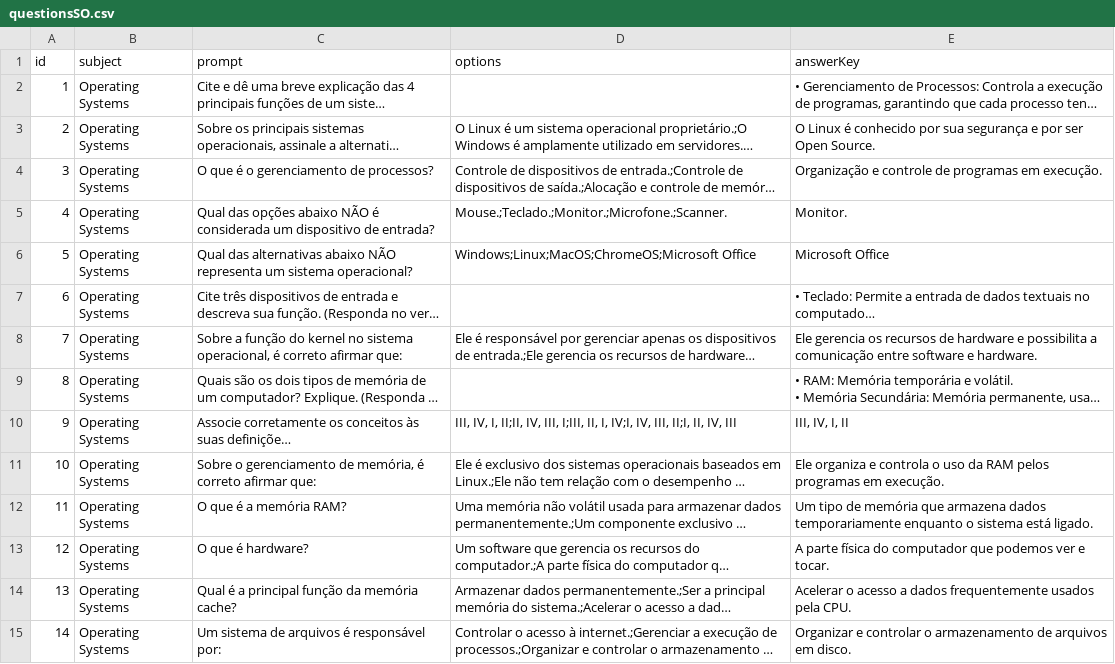
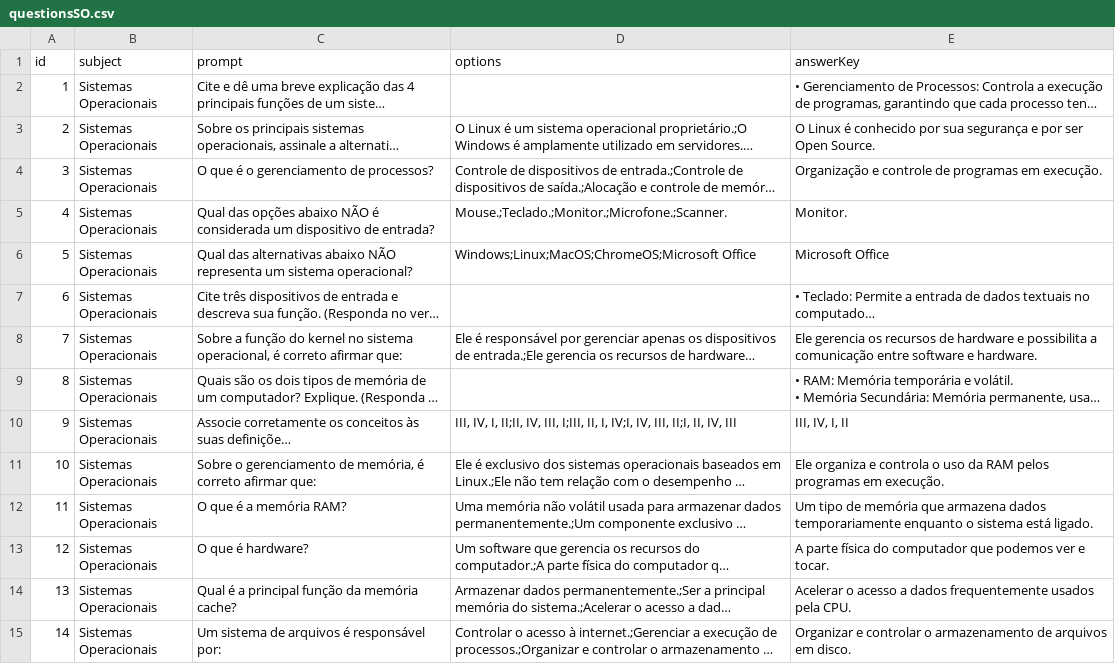
Before and after one commit to hudsonjr21/exam-generator-app, a CSV file: apps/backend/data/question_banks/questionsSO.csv, drawn as a sheet; only a part is shown; long unchanged cells end in …; the diff covers the shown part only; the diff names each change by its address in the sheet, - before the commit and + after, or states it on an @@ line.

```diff
--- a/apps/backend/data/question_banks/questionsSO.csv
+++ b/apps/backend/data/question_banks/questionsSO.csv
-B2:B15 (subject): Operating Systems
+B2:B15 (subject): Sistemas Operacionais
```
Also changed, not shown: 16 edited cells elsewhere in this file, 29 other files.
